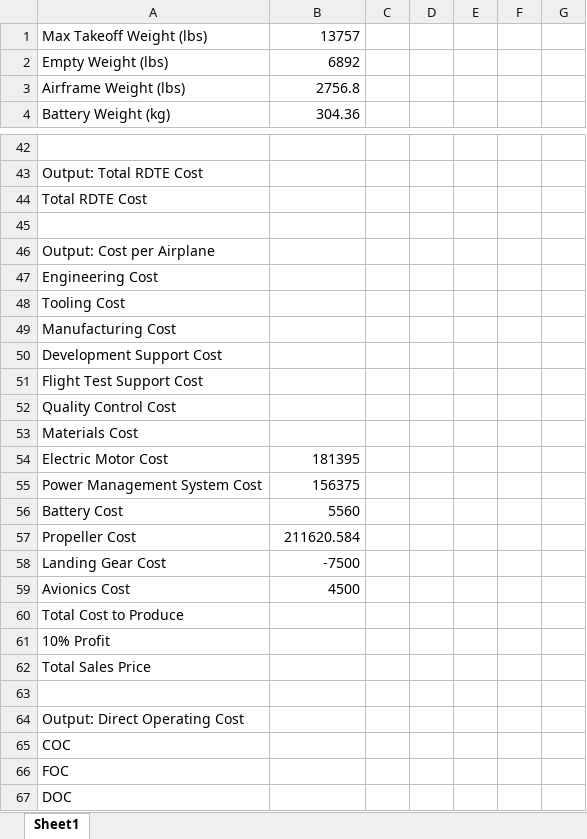
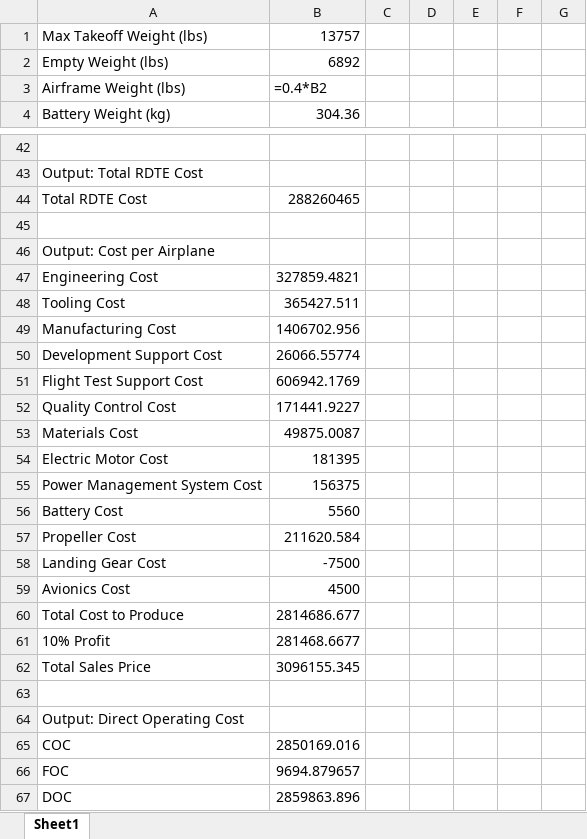
Before and after one commit to eshanlon/SunGoldSkies, an Excel workbook: A2/cost_estimate_AC.xlsx, sheet Sheet1, drawn as a sheet; only a part is shown, gaps mark what is left out; values as stored, in another font and other column widths than the file's, no borders; formulas without a stored value are shown as written; the diff covers the shown part only; the diff names each change by its address in the sheet, - before the commit and + after, or states it on an @@ line.

```diff
--- a/A2/cost_estimate_AC.xlsx (sheet Sheet1)
+++ b/A2/cost_estimate_AC.xlsx (sheet Sheet1)
-B3: 2756.8
+B3: =0.4*B2
-B44: (empty)
+B44: 288260465
-B47: (empty)
+B47: 327859.4821
-B48: (empty)
+B48: 365427.511
-B49: (empty)
+B49: 1406702.956
-B50: (empty)
+B50: 26066.55774
-B51: (empty)
+B51: 606942.1769
-B52: (empty)
+B52: 171441.9227
-B53: (empty)
+B53: 49875.0087
-B60: (empty)
+B60: 2814686.677
-B61: (empty)
+B61: 281468.6677
-B62: (empty)
+B62: 3096155.345
-B65: (empty)
+B65: 2850169.016
-B66: (empty)
+B66: 9694.879657
-B67: (empty)
+B67: 2859863.896
```
Also changed, not shown: 1 edited cell elsewhere in this sheet, A2/cost_estimate_DL.xlsx, A2/cost_estimate_EK.xlsx, 2 other files.
